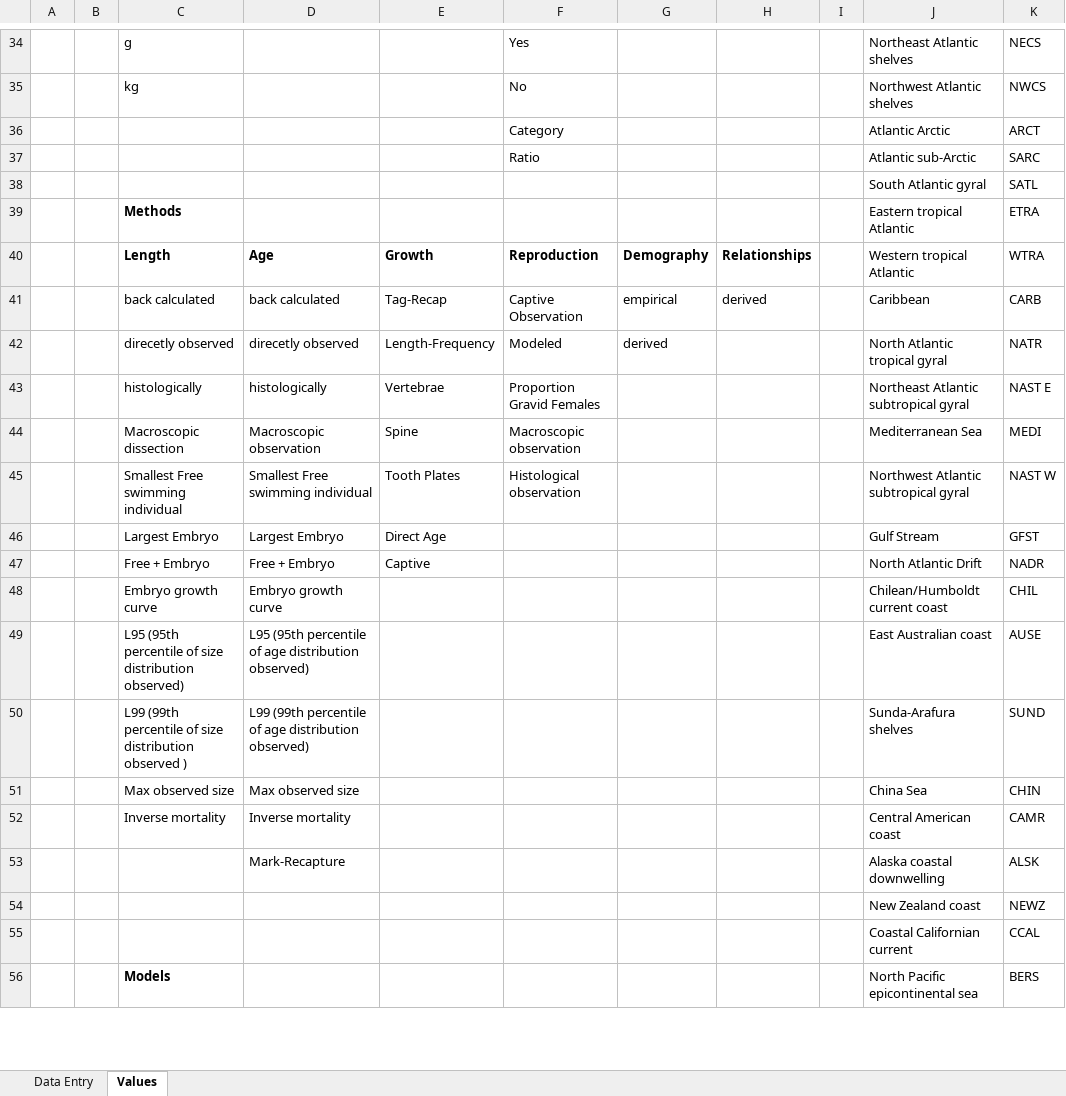
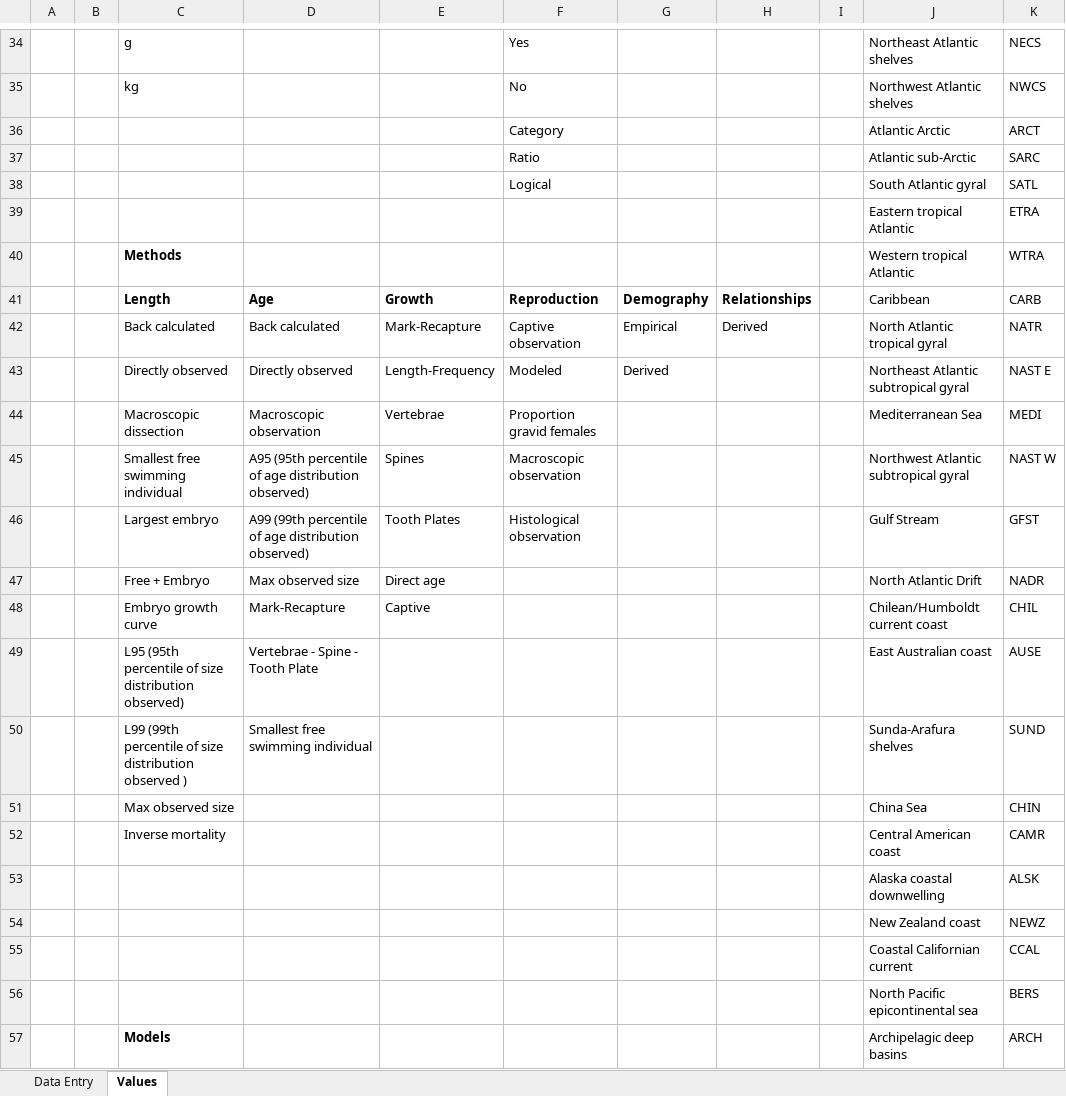
Before and after one commit to sharkipedia/sharkipedia, an Excel workbook: docs/SharkTraits-Template.xlsx, sheet Values, drawn as a sheet; only a part is shown, gaps mark what is left out; values as stored, in another font and other column widths than the file's, no borders; table styles not drawn; removed rows and columns are numbered as before the commit, all else as after; the diff covers the shown part only; the diff names each change by its address in the sheet, - before the commit and + after, or states it on an @@ line.

Commit message:
Update Traits Template
Updated Traits template to match selections to those in DB dashboard.

```diff
--- a/docs/SharkTraits-Template.xlsx (sheet Values)
+++ b/docs/SharkTraits-Template.xlsx (sheet Values)
-F38: (empty)
+F38: Logical
-C39: Methods
+C39: (empty)
+row 40:  |  | Methods |  |  |  |  |  |  | Western tropical Atlantic | WTRA
-J41: Western tropical Atlantic
+J41: Caribbean
-K41: WTRA
+K41: CARB
-row 41:  |  | back calculated | back calculated | Tag-Recap | Captive Observation | empirical | derived |  | Caribbean | CARB
+row 42:  |  | Back calculated | Back calculated | Mark-Recapture | Captive observation | Empirical | Derived |  | North Atlantic tropical gyral | NATR
-C43: direcetly observed
+C43: Directly observed
-D43: direcetly observed
+D43: Directly observed
-G43: derived
+G43: Derived
-J43: North Atlantic tropical gyral
+J43: Northeast Atlantic subtropical gyral
-K43: NATR
+K43: NAST E
-row 43:  |  | histologically | histologically | Vertebrae | Proportion Gravid Females |  |  |  | Northeast Atlantic subtropical gyral | NAST E
-E44: Spine
+E44: Vertebrae
-F44: Macroscopic observation
+F44: Proportion gravid females
-C45: Smallest Free swimming individual
+C45: Smallest free swimming individual
-D45: Smallest Free swimming individual
+D45: A95 (95th percentile of age distribution observed)
-E45: Tooth Plates
+E45: Spines
-F45: Histological observation
+F45: Macroscopic observation
-row 46:  |  | Largest Embryo | Largest Embryo | Direct Age |  |  |  |  | Gulf Stream | GFST
+row 46:  |  | Largest embryo | A99 (99th percentile of age distribution observed) | Tooth Plates | Histological observation |  |  |  | Gulf Stream | GFST
-D47: Free + Embryo
+D47: Max observed size
-E47: Captive
+E47: Direct age
-D48: Embryo growth curve
+D48: Mark-Recapture
-E48: (empty)
+E48: Captive
-D49: L95 (95th percentile of age distribution observed)
+D49: Vertebrae - Spine - Tooth Plate
-D50: L99 (99th percentile of age distribution observed)
+D50: Smallest free swimming individual
-D51: Max observed size
+D51: (empty)
-D52: Inverse mortality
+D52: (empty)
-D53: Mark-Recapture
+D53: (empty)
-C56: Models
+C56: (empty)
+row 57:  |  | Models |  |  |  |  |  |  | Archipelagic deep basins | ARCH
```
Also changed, not shown: 3 added rows, 3 removed rows and 59 edited cells elsewhere in this sheet.
